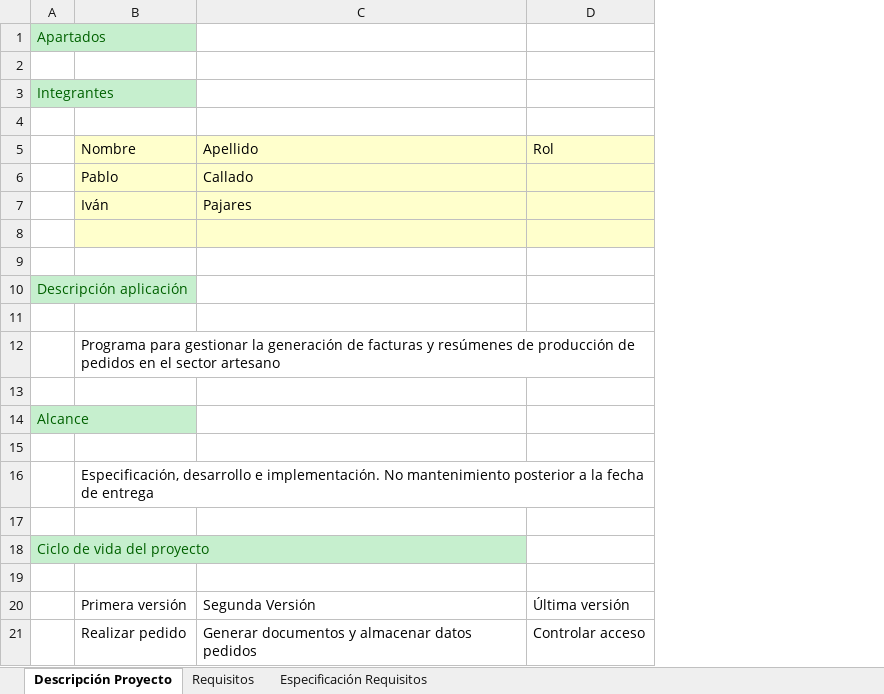
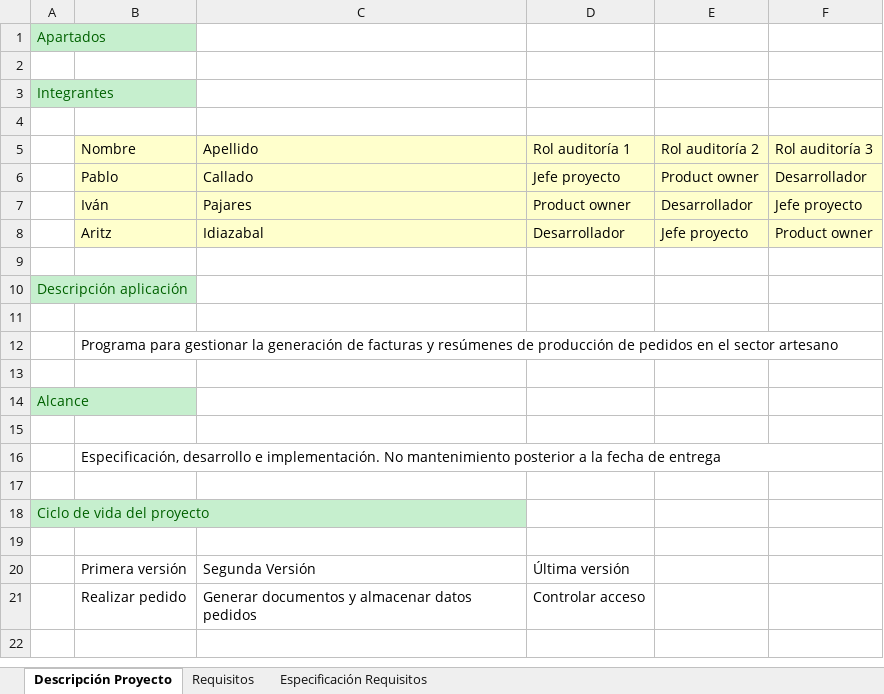
Before and after one commit to pajares105709/gpi2, an Excel workbook: GPI2.xlsx, sheet Descripción Proyecto, drawn as a sheet; values as stored, in another font and other column widths than the file's, no borders; the diff names each change by its address in the sheet, - before the commit and + after, or states it on an @@ line.

Commit message:
Añadido documento definicion estructura repositorio y modificado el archivo GPI2.xlsx

```diff
--- a/GPI2.xlsx (sheet Descripción Proyecto)
+++ b/GPI2.xlsx (sheet Descripción Proyecto)
+column E (Rol auditoría 2), rows 6-8: Product owner | Desarrollador | Jefe proyecto
+column F (Rol auditoría 3), rows 6-8: Desarrollador | Jefe proyecto | Product owner
-D5: Rol
+D5: Rol auditoría 1
-D6 (Rol auditoría 1): (empty)
+D6 (Rol auditoría 1): Jefe proyecto
-D7 (Rol auditoría 1): (empty)
+D7 (Rol auditoría 1): Product owner
-row 8: (empty)
+row 8:  | Aritz | Idiazabal | Desarrollador | Jefe proyecto | Product owner
```
Also changed, not shown: 4 other files.
